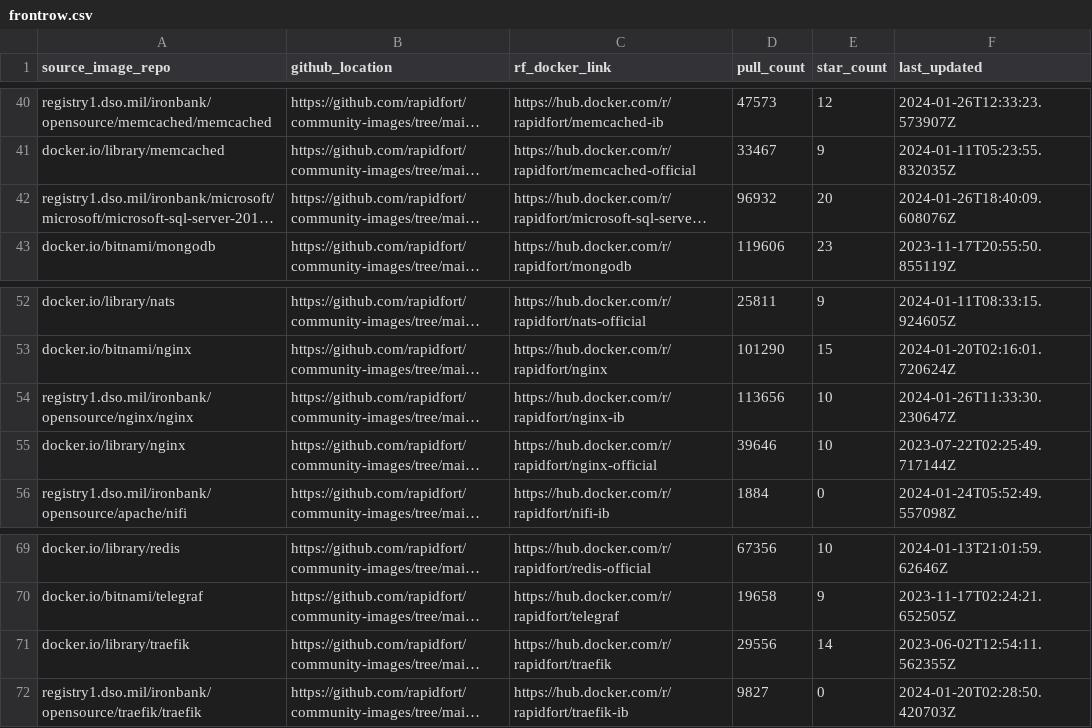
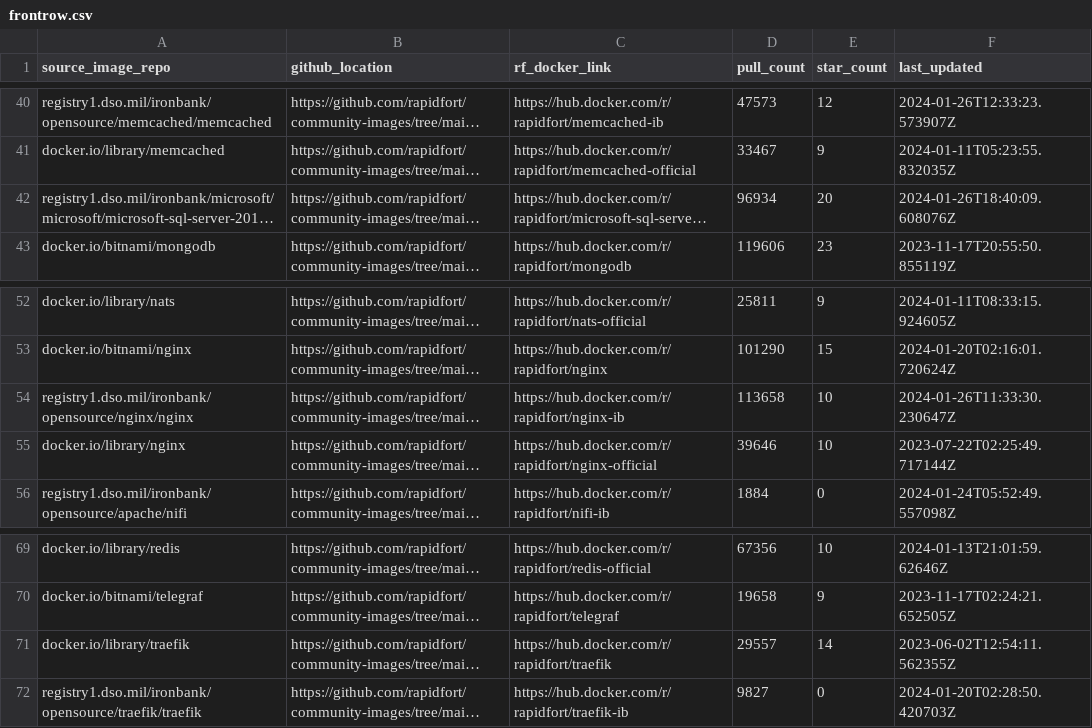
Before and after one commit to SaarthakMarkandey/community-images, a CSV file: frontrow.csv, drawn as a sheet; only a part is shown, gaps mark what is left out; long unchanged cells end in …; the diff names each change by its address in the sheet, - before the commit and + after, or states it on an @@ line.

```diff
--- a/frontrow.csv
+++ b/frontrow.csv
-D42 (pull_count): 96932
+D42 (pull_count): 96934
-D54 (pull_count): 113656
+D54 (pull_count): 113658
-D71 (pull_count): 29556
+D71 (pull_count): 29557
```
Also changed, not shown: 4 other files.
